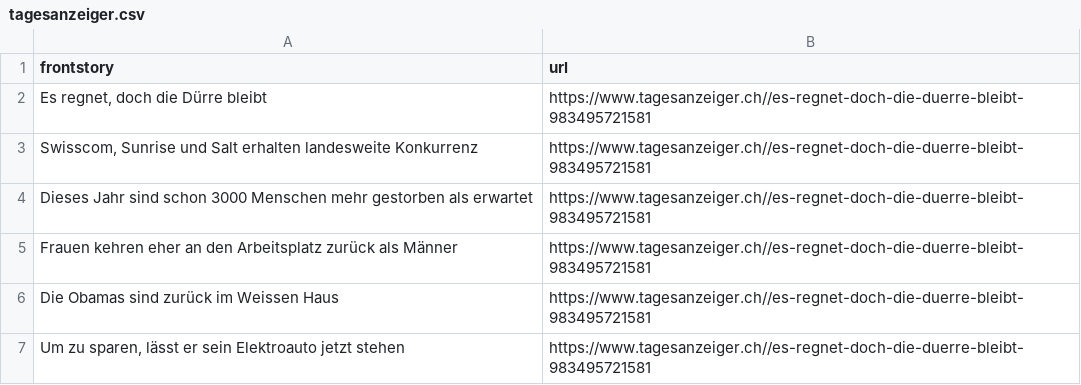
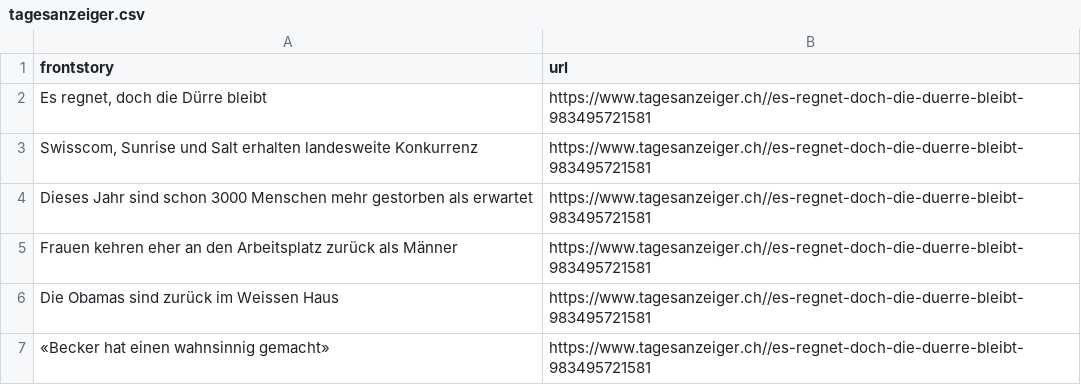
Before and after one commit to ErichBuergler/automatic-scraper-tagesanzeiger, a CSV file: tagesanzeiger.csv, drawn as a sheet.

```diff
--- a/tagesanzeiger.csv
+++ b/tagesanzeiger.csv
@@ -6,2 +6,2 @@ Frauen kehren eher an den Arbeitsplatz zurück als Männer,https://www.tagesanze
 Die Obamas sind zurück im Weissen Haus,https://www.tagesanzeiger.ch//es-regnet-doch-die-duerre-bleibt-983495721581
-"Um zu sparen, lässt er sein Elektroauto jetzt stehen",https://www.tagesanzeiger.ch//es-regnet-doch-die-duerre-bleibt-983495721581
+«Becker hat einen wahnsinnig gemacht»,https://www.tagesanzeiger.ch//es-regnet-doch-die-duerre-bleibt-983495721581
```
